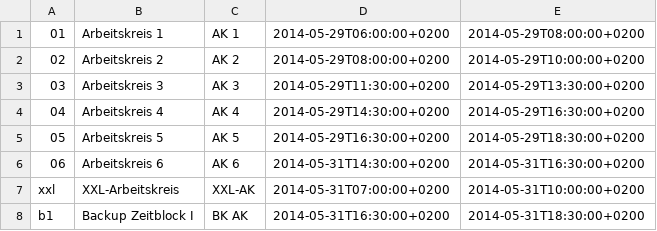
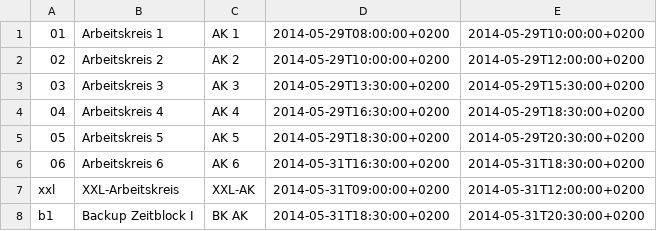
Before and after one commit to ZaPF/ZaPF-App, a CSV file: template/slots_beispiel.csv, drawn as a sheet.

Commit message:
Fehler in der slots_beispiel.csv gefixt

```diff
--- a/template/slots_beispiel.csv
+++ b/template/slots_beispiel.csv
@@ -1,8 +1,8 @@
-01	Arbeitskreis 1	AK 1	2014-05-29T06:00:00+0200	2014-05-29T08:00:00+0200
-02	Arbeitskreis 2	AK 2	2014-05-29T08:00:00+0200	2014-05-29T10:00:00+0200
-03	Arbeitskreis 3	AK 3	2014-05-29T11:30:00+0200	2014-05-29T13:30:00+0200
-04	Arbeitskreis 4	AK 4	2014-05-29T14:30:00+0200	2014-05-29T16:30:00+0200
-05	Arbeitskreis 5	AK 5	2014-05-29T16:30:00+0200	2014-05-29T18:30:00+0200
-06	Arbeitskreis 6	AK 6	2014-05-31T14:30:00+0200	2014-05-31T16:30:00+0200
-xxl	XXL-Arbeitskreis	XXL-AK	2014-05-31T07:00:00+0200	2014-05-31T10:00:00+0200
-b1	Backup Zeitblock I	BK AK	2014-05-31T16:30:00+0200	2014-05-31T18:30:00+0200
+01	Arbeitskreis 1	AK 1	2014-05-29T08:00:00+0200	2014-05-29T10:00:00+0200
+02	Arbeitskreis 2	AK 2	2014-05-29T10:00:00+0200	2014-05-29T12:00:00+0200
+03	Arbeitskreis 3	AK 3	2014-05-29T13:30:00+0200	2014-05-29T15:30:00+0200
+04	Arbeitskreis 4	AK 4	2014-05-29T16:30:00+0200	2014-05-29T18:30:00+0200
+05	Arbeitskreis 5	AK 5	2014-05-29T18:30:00+0200	2014-05-29T20:30:00+0200
+06	Arbeitskreis 6	AK 6	2014-05-31T16:30:00+0200	2014-05-31T18:30:00+0200
+xxl	XXL-Arbeitskreis	XXL-AK	2014-05-31T09:00:00+0200	2014-05-31T12:00:00+0200
+b1	Backup Zeitblock I	BK AK	2014-05-31T18:30:00+0200	2014-05-31T20:30:00+0200
```
Also changed, not shown: 1 other file.
